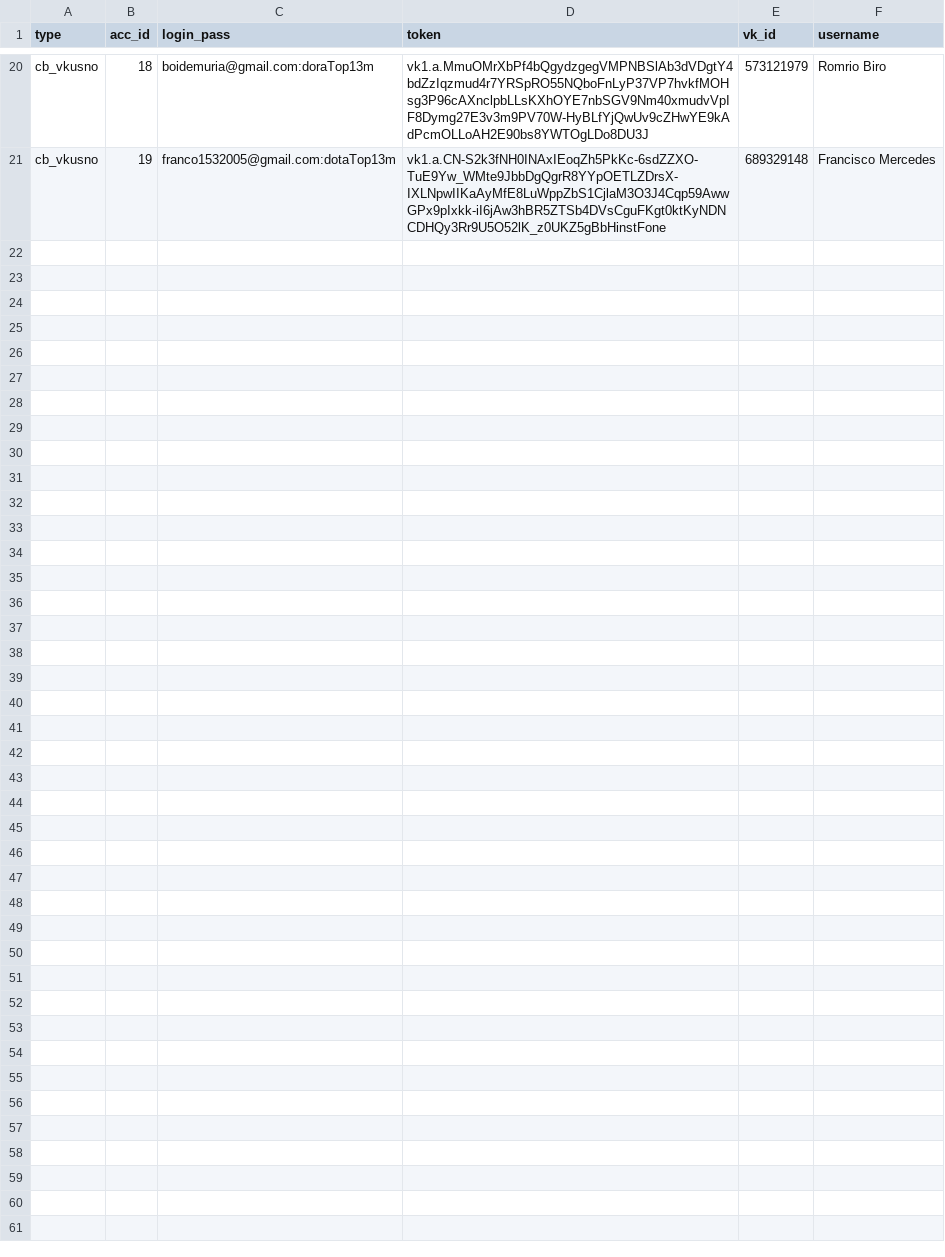
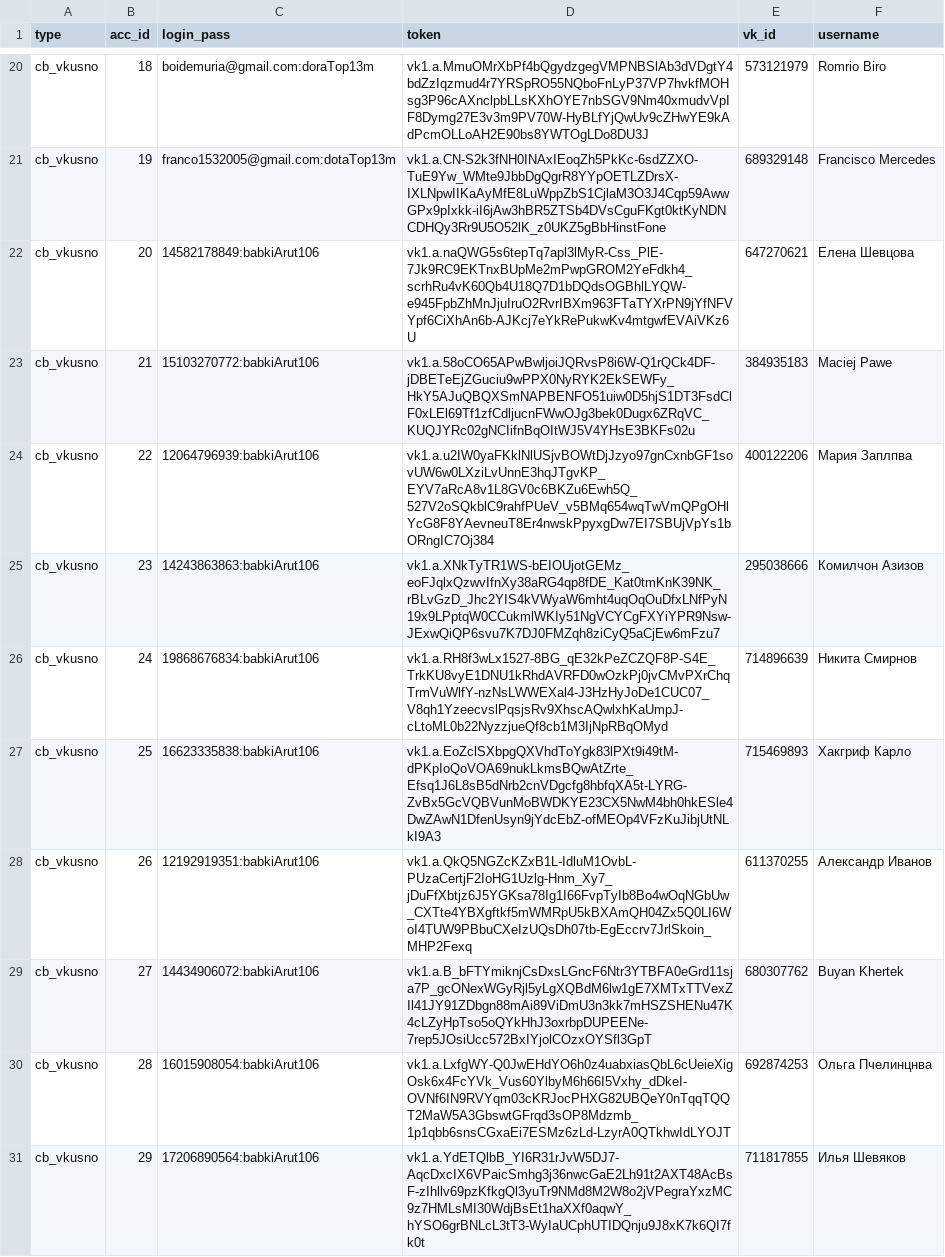
Before and after one commit to colorfulpaintofapriltoday/data, a CSV file: vk1.csv, drawn as a sheet; only a part is shown, gaps mark what is left out; the diff covers the shown part only; the diff names each change by its address in the sheet, - before the commit and + after, or states it on an @@ line.

Commit message:
Update vk1.csv

```diff
--- a/vk1.csv
+++ b/vk1.csv
+row 22: cb_vkusno | 20 | 14582178849:babkiArut106 | vk1.a.naQWG5s6tepTq7apl3lMyR-Css_PlE-7Jk9RC9EKTnxBUpMe2mPwpGROM2YeFdkh4_scrhRu4vK60Qb4U18Q7D1bDQdsOGBhlLYQW-e945FpbZhMnJjuIruO2RvrIBXm963FTaTYXrPN9jYfNFVYpf6CiXhAn6b-AJKcj7eYkRePukwKv4mtgwfEVAiVKz6U | 647270621 | Елена Шевцова
+row 23: cb_vkusno | 21 | 15103270772:babkiArut106 | vk1.a.58oCO65APwBwljoiJQRvsP8i6W-Q1rQCk4DF-jDBETeEjZGuciu9wPPX0NyRYK2EkSEWFy_HkY5AJuQBQXSmNAPBENFO51uiw0D5hjS1DT3FsdClF0xLEl69Tf1zfCdljucnFWwOJg3bek0Dugx6ZRqVC_KUQJYRc02gNCIifnBqOItWJ5V4YHsE3BKFs02u | 384935183 | Maciej Pawe
+row 24: cb_vkusno | 22 | 12064796939:babkiArut106 | vk1.a.u2IW0yaFKklNlUSjvBOWtDjJzyo97gnCxnbGF1sovUW6w0LXziLvUnnE3hqJTgvKP_EYV7aRcA8v1L8GV0c6BKZu6Ewh5Q_527V2oSQkblC9rahfPUeV_v5BMq654wqTwVmQPgOHlYcG8F8YAevneuT8Er4nwskPpyxgDw7EI7SBUjVpYs1bORngIC7Oj384 | 400122206 | Мария Заплпва
+row 25: cb_vkusno | 23 | 14243863863:babkiArut106 | vk1.a.XNkTyTR1WS-bEIOUjotGEMz_eoFJqlxQzwvIfnXy38aRG4qp8fDE_Kat0tmKnK39NK_rBLvGzD_Jhc2YIS4kVWyaW6mht4uqOqOuDfxLNfPyN19x9LPptqW0CCukmlWKIy51NgVCYCgFXYiYPR9Nsw-JExwQiQP6svu7K7DJ0FMZqh8ziCyQ5aCjEw6mFzu7 | 295038666 | Комилчон Азизов
+row 26: cb_vkusno | 24 | 19868676834:babkiArut106 | vk1.a.RH8f3wLx1527-8BG_qE32kPeZCZQF8P-S4E_TrkKU8vyE1DNU1kRhdAVRFD0wOzkPj0jvCMvPXrChqTrmVuWlfY-nzNsLWWEXal4-J3HzHyJoDe1CUC07_V8qh1YzeecvslPqsjsRv9XhscAQwlxhKaUmpJ-cLtoML0b22NyzzjueQf8cb1M3IjNpRBqOMyd | 714896639 | Никита Смирнов
+row 27: cb_vkusno | 25 | 16623335838:babkiArut106 | vk1.a.EoZclSXbpgQXVhdToYgk83lPXt9i49tM-dPKpIoQoVOA69nukLkmsBQwAtZrte_Efsq1J6L8sB5dNrb2cnVDgcfg8hbfqXA5t-LYRG-ZvBx5GcVQBVunMoBWDKYE23CX5NwM4bh0hkESle4DwZAwN1DfenUsyn9jYdcEbZ-ofMEOp4VFzKuJibjUtNLkI9A3 | 715469893 | Хакгриф Карло
+row 28: cb_vkusno | 26 | 12192919351:babkiArut106 | vk1.a.QkQ5NGZcKZxB1L-IdluM1OvbL-PUzaCertjF2IoHG1Uzlg-Hnm_Xy7_jDuFfXbtjz6J5YGKsa78Ig1I66FvpTyIb8Bo4wOqNGbUw_CXTte4YBXgftkf5mWMRpU5kBXAmQH04Zx5Q0LI6WoI4TUW9PBbuCXeIzUQsDh07tb-EgEccrv7JrlSkoin_MHP2Fexq | 611370255 | Александр Иванов
+row 29: cb_vkusno | 27 | 14434906072:babkiArut106 | vk1.a.B_bFTYmiknjCsDxsLGncF6Ntr3YTBFA0eGrd11sja7P_gcONexWGyRjl5yLgXQBdM6lw1gE7XMTxTTVexZIl41JY91ZDbgn88mAi89ViDmU3n3kk7mHSZSHENu47K4cLZyHpTso5oQYkHhJ3oxrbpDUPEENe-7rep5JOsiUcc572BxIYjolCOzxOYSfl3GpT | 680307762 | Buyan Khertek
+row 30: cb_vkusno | 28 | 16015908054:babkiArut106 | vk1.a.LxfgWY-Q0JwEHdYO6h0z4uabxiasQbL6cUeieXigOsk6x4FcYVk_Vus60YlbyM6h66I5Vxhy_dDkeI-OVNf6IN9RVYqm03cKRJocPHXG82UBQeY0nTqqTQQT2MaW5A3GbswtGFrqd3sOP8Mdzmb_1p1qbb6snsCGxaEi7ESMz6zLd-LzyrA0QTkhwIdLYOJT | 692874253 | Ольга Пчелинцнва
+row 31: cb_vkusno | 29 | 17206890564:babkiArut106 | vk1.a.YdETQlbB_YI6R31rJvW5DJ7-AqcDxcIX6VPaicSmhg3j36nwcGaE2Lh91t2AXT48AcBsF-zIhllv69pzKfkgQl3yuTr9NMd8M2W8o2jVPegraYxzMC9z7HMLsMI30WdjBsEt1haXXf0aqwY_hYSO6grBNLcL3tT3-WyIaUCphUTIDQnju9J8xK7k6QI7fk0t | 711817855 | Илья Шевяков
```
Also changed, not shown: 20 added rows elsewhere in this file.
